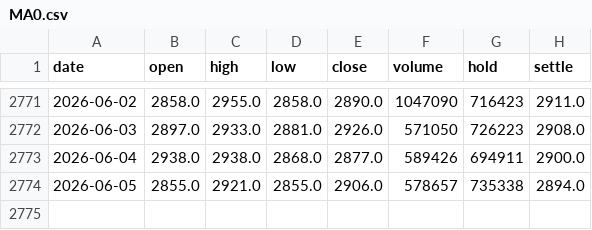
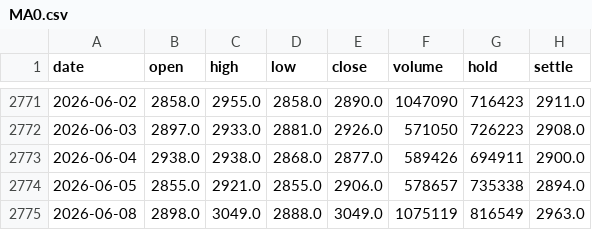
Before and after one commit to aislingcao98-bit/commodity-monitor, a CSV file: data/MA0.csv, drawn as a sheet; only a part is shown, gaps mark what is left out; the diff names each change by its address in the sheet, - before the commit and + after, or states it on an @@ line.

```diff
--- a/data/MA0.csv
+++ b/data/MA0.csv
+row 2775: 2026-06-08 | 2898.0 | 3049.0 | 2888.0 | 3049.0 | 1075119 | 816549 | 2963.0
```
Also changed, not shown: data/BU0.csv, data/EB0.csv, 17 other files.
